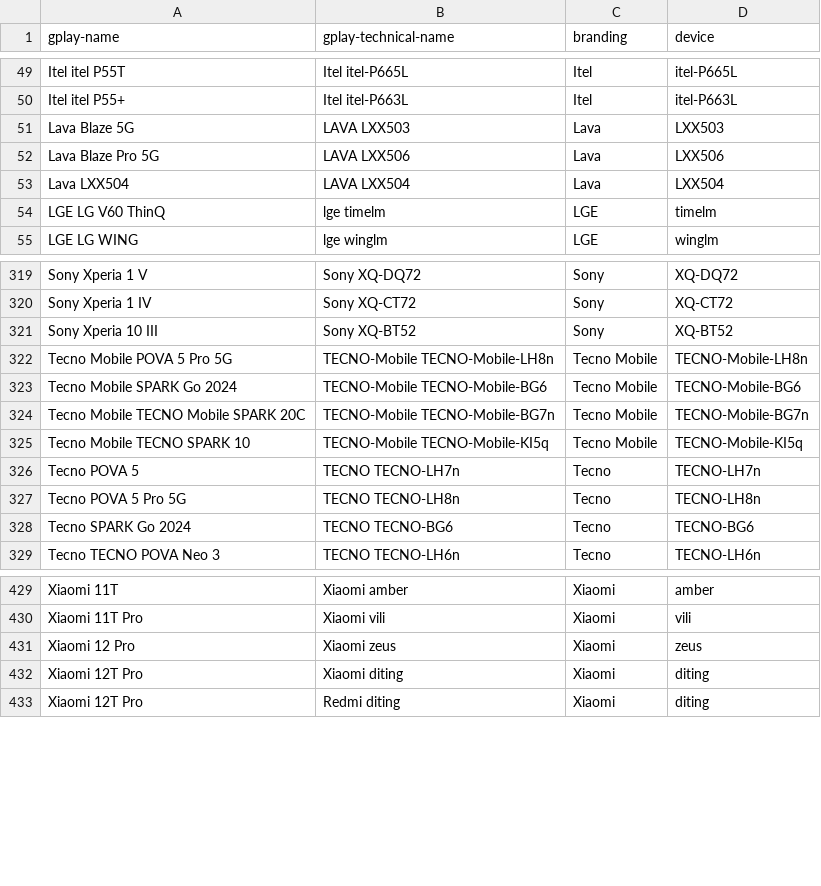
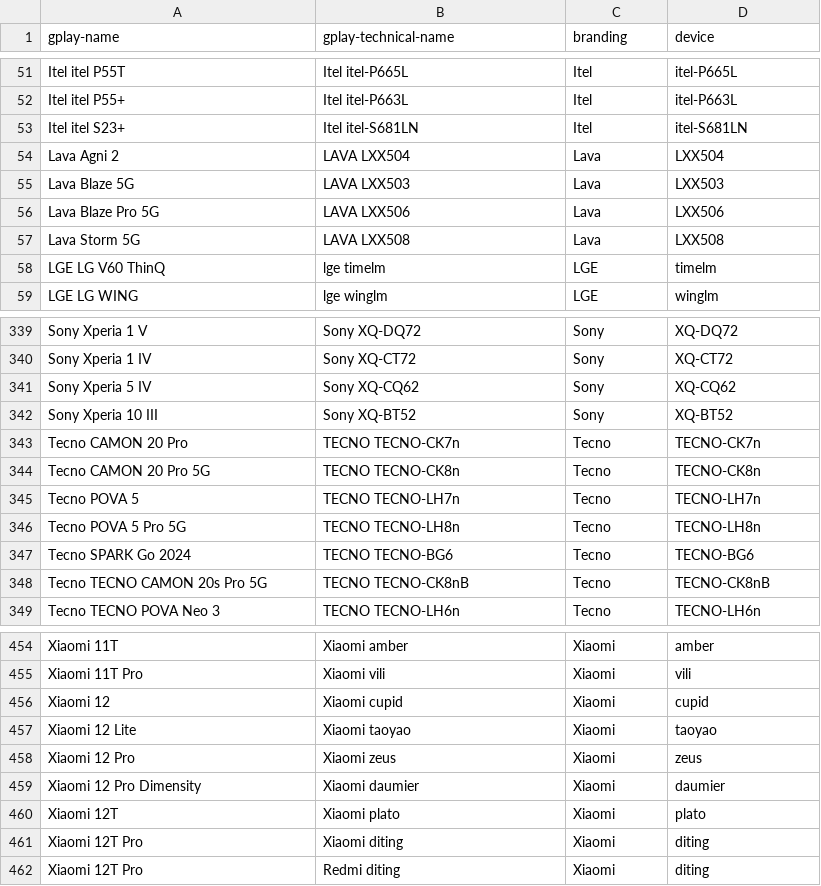
Before and after one commit to cyb3rko/flashdim, a CSV file: app/src/main/res/raw/excluded_devices.csv, drawn as a sheet; only a part is shown, gaps mark what is left out; the diff covers the shown part only.

Commit message:
repo: Update excluded devices

```diff
--- a/app/src/main/res/raw/excluded_devices.csv
+++ b/app/src/main/res/raw/excluded_devices.csv
@@ -50,5 +52,7 @@ Itel itel P55T,Itel itel-P665L,Itel,itel-P665L
 Itel itel P55+,Itel itel-P663L,Itel,itel-P663L
+Itel itel S23+,Itel itel-S681LN,Itel,itel-S681LN
+Lava Agni 2,LAVA LXX504,Lava,LXX504
 Lava Blaze 5G,LAVA LXX503,Lava,LXX503
 Lava Blaze Pro 5G,LAVA LXX506,Lava,LXX506
-Lava LXX504,LAVA LXX504,Lava,LXX504
+Lava Storm 5G,LAVA LXX508,Lava,LXX508
 LGE LG V60 ThinQ,lge timelm,LGE,timelm
@@ -320,7 +340,6 @@ Sony Xperia 1 V,Sony XQ-DQ72,Sony,XQ-DQ72
 Sony Xperia 1 IV,Sony XQ-CT72,Sony,XQ-CT72
+Sony Xperia 5 IV,Sony XQ-CQ62,Sony,XQ-CQ62
 Sony Xperia 10 III,Sony XQ-BT52,Sony,XQ-BT52
-Tecno Mobile POVA 5 Pro 5G,TECNO-Mobile TECNO-Mobile-LH8n,Tecno Mobile,TECNO-Mobile-LH8n
-Tecno Mobile SPARK Go 2024,TECNO-Mobile TECNO-Mobile-BG6,Tecno Mobile,TECNO-Mobile-BG6
-Tecno Mobile TECNO Mobile SPARK 20C,TECNO-Mobile TECNO-Mobile-BG7n,Tecno Mobile,TECNO-Mobile-BG7n
-Tecno Mobile TECNO SPARK 10,TECNO-Mobile TECNO-Mobile-KI5q,Tecno Mobile,TECNO-Mobile-KI5q
+Tecno CAMON 20 Pro,TECNO TECNO-CK7n,Tecno,TECNO-CK7n
+Tecno CAMON 20 Pro 5G,TECNO TECNO-CK8n,Tecno,TECNO-CK8n
 Tecno POVA 5,TECNO TECNO-LH7n,Tecno,TECNO-LH7n
@@ -328,2 +347,3 @@ Tecno POVA 5 Pro 5G,TECNO TECNO-LH8n,Tecno,TECNO-LH8n
 Tecno SPARK Go 2024,TECNO TECNO-BG6,Tecno,TECNO-BG6
+Tecno TECNO CAMON 20s Pro 5G,TECNO TECNO-CK8nB,Tecno,TECNO-CK8nB
 Tecno TECNO POVA Neo 3,TECNO TECNO-LH6n,Tecno,TECNO-LH6n
@@ -430,3 +455,7 @@ Xiaomi 11T,Xiaomi amber,Xiaomi,amber
 Xiaomi 11T Pro,Xiaomi vili,Xiaomi,vili
+Xiaomi 12,Xiaomi cupid,Xiaomi,cupid
+Xiaomi 12 Lite,Xiaomi taoyao,Xiaomi,taoyao
 Xiaomi 12 Pro,Xiaomi zeus,Xiaomi,zeus
+Xiaomi 12 Pro Dimensity,Xiaomi daumier,Xiaomi,daumier
+Xiaomi 12T,Xiaomi plato,Xiaomi,plato
 Xiaomi 12T Pro,Xiaomi diting,Xiaomi,diting
```
Also changed, not shown: 19 added rows elsewhere in this file.
